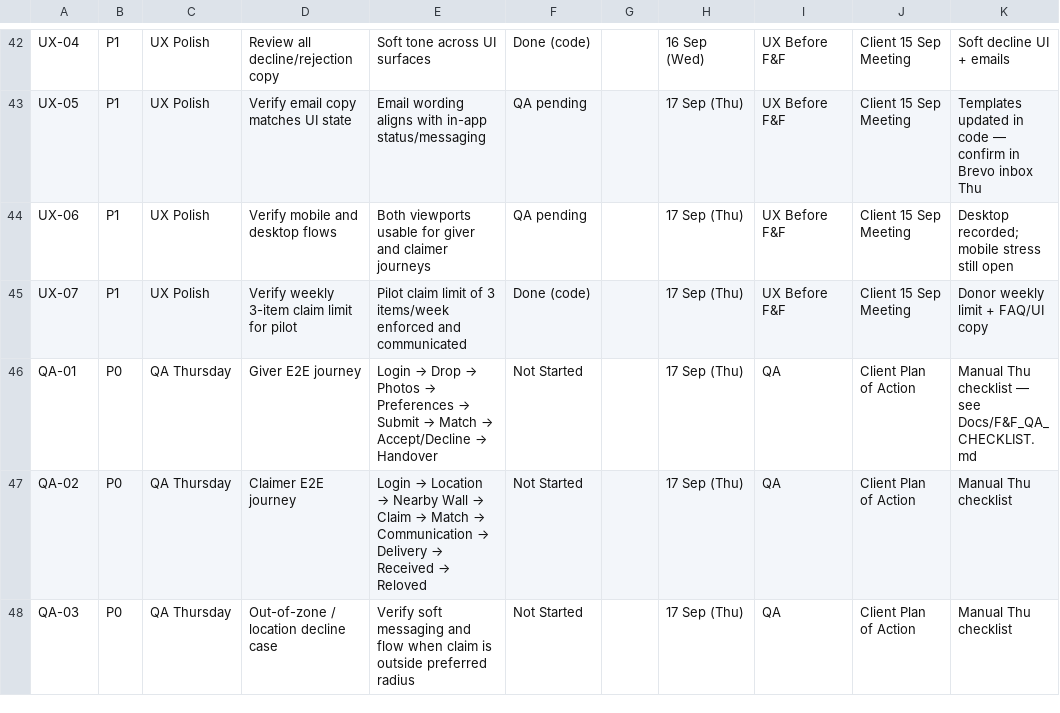
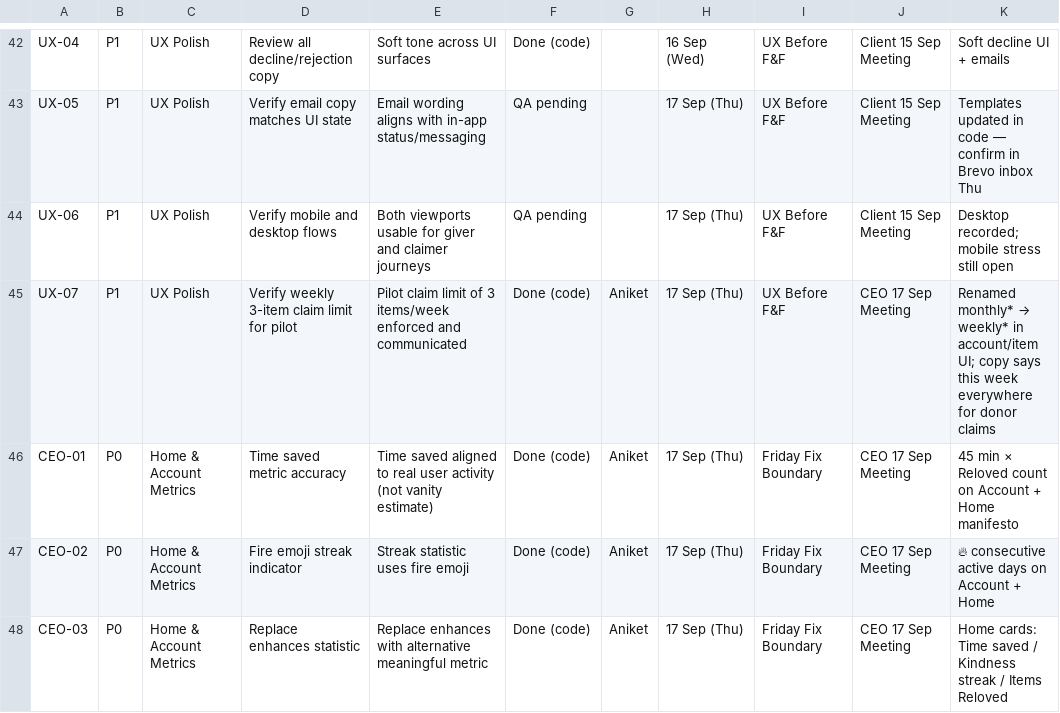
Before and after one commit to Aniketgupta101/reloved, a CSV file: Docs/Reloved_Friday_F&F_Task_Sheet.csv, drawn as a sheet; only a part is shown, gaps mark what is left out; the shorter side is filled out with more unchanged rows; the diff covers the shown part only.

```diff
--- a/Docs/Reloved_Friday_F&F_Task_Sheet.csv
+++ b/Docs/Reloved_Friday_F&F_Task_Sheet.csv
@@ -44,2 +44,5 @@ UX-05,P1,UX Polish,Verify email copy matches UI state,Email wording aligns with
 UX-06,P1,UX Polish,Verify mobile and desktop flows,Both viewports usable for giver and claimer journeys,QA pending,,17 Sep (Thu),UX Before F&F,Client 15 Sep Meeting,Desktop recorded; mobile stress still open
-UX-07,P1,UX Polish,Verify weekly 3-item claim limit for pilot,Pilot claim limit of 3 items/week enforced and communicated,Done (code),,17 Sep (Thu),UX Before F&F,Client 15 Sep Meeting,Donor weekly limit + FAQ/UI copy
+UX-07,P1,UX Polish,Verify weekly 3-item claim limit for pilot,Pilot claim limit of 3 items/week enforced and communicated,Done (code),Aniket,17 Sep (Thu),UX Before F&F,CEO 17 Sep Meeting,Renamed monthly* → weekly* in account/item UI; copy says this week everywhere for donor claims
+CEO-01,P0,Home & Account Metrics,Time saved metric accuracy,Time saved aligned to real user activity (not vanity estimate),Done (code),Aniket,17 Sep (Thu),Friday Fix Boundary,CEO 17 Sep Meeting,45 min × Reloved count on Account + Home manifesto
+CEO-02,P0,Home & Account Metrics,Fire emoji streak indicator,Streak statistic uses fire emoji,Done (code),Aniket,17 Sep (Thu),Friday Fix Boundary,CEO 17 Sep Meeting,🔥 consecutive active days on Account + Home
+CEO-03,P0,Home & Account Metrics,Replace enhances statistic,Replace enhances with alternative meaningful metric,Done (code),Aniket,17 Sep (Thu),Friday Fix Boundary,CEO 17 Sep Meeting,Home cards: Time saved / Kindness streak / Items Reloved
```
Also changed, not shown: 3 added rows and 35 edited cells elsewhere in this file, Reloved_Friday_F&F_Task_Sheet.csv, 1 other file.
